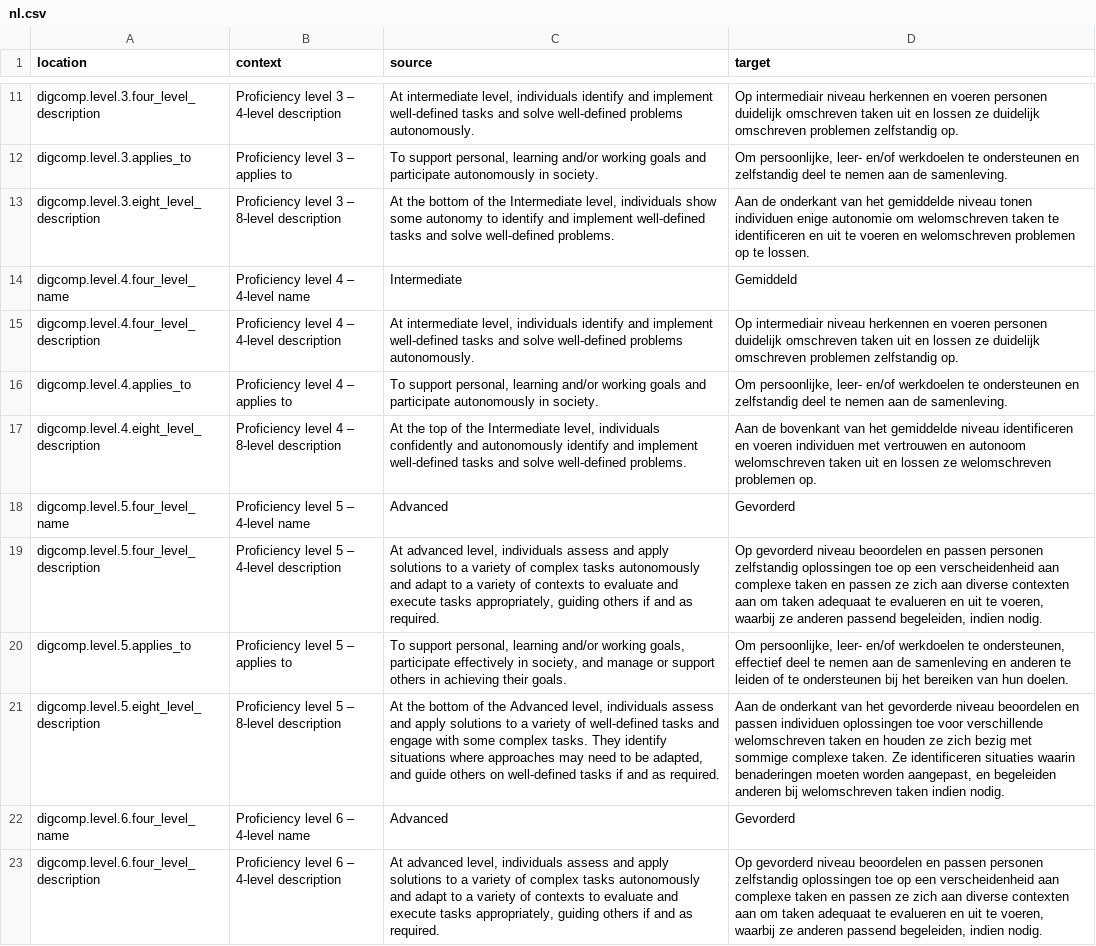
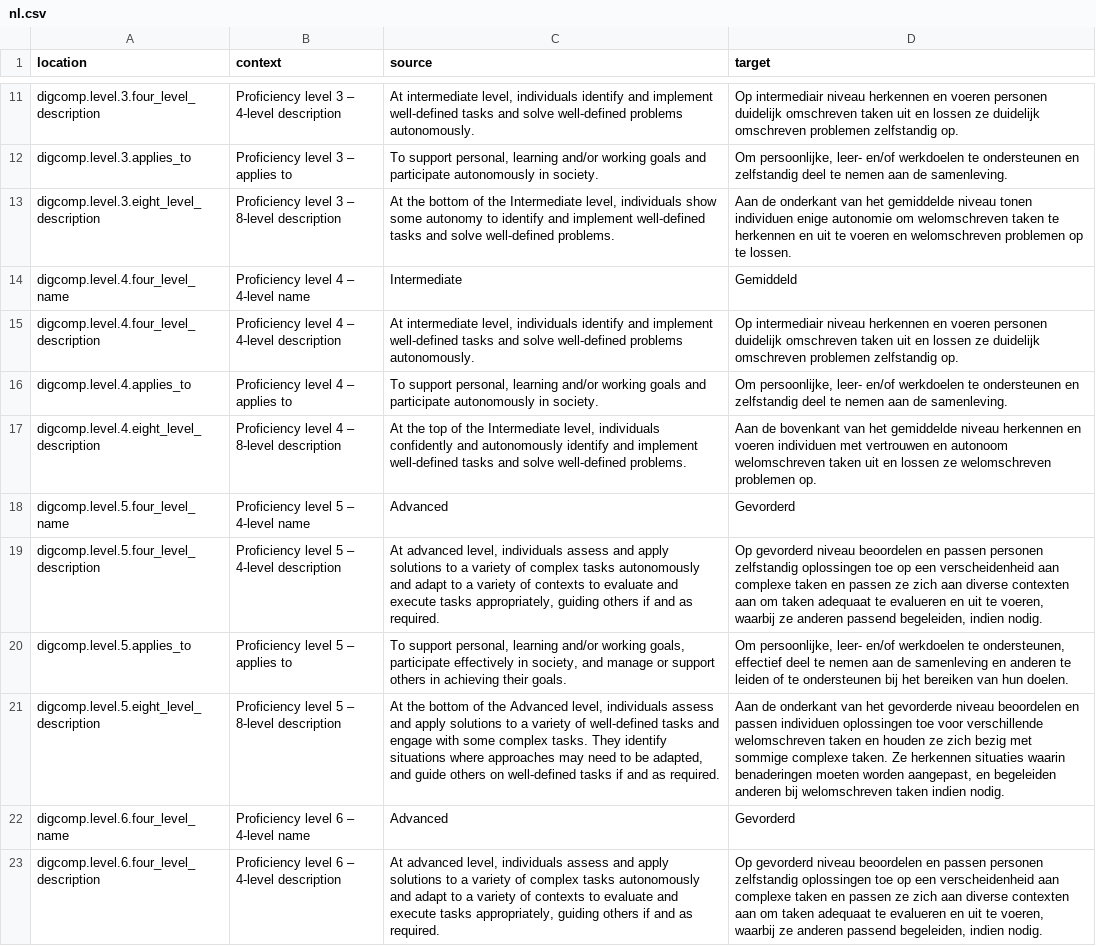
Before and after one commit to PiAir/digcomp3-l10n, a CSV file: locale/levels/nl.csv, drawn as a sheet; only a part is shown, gaps mark what is left out; the diff names each change by its address in the sheet, - before the commit and + after, or states it on an @@ line.

Commit message:
Translated using Weblate (Dutch)
Currently translated at 100.0% (32 of 32 strings)

Translation: DigComp 3.0/levels
Translate-URL: http://weblate.gosoftonline.com/projects/digcomp-3-0/levels/nl/

```diff
--- a/locale/levels/nl.csv
+++ b/locale/levels/nl.csv
-D13 (target): …taken te identificeren en uit…
+D13 (target): …taken te herkennen en uit…
-D17 (target): …gemiddelde niveau identificeren en voeren…
+D17 (target): …gemiddelde niveau herkennen en voeren…
-D21 (target): …taken. Ze identificeren situaties waarin…
+D21 (target): …taken. Ze herkennen situaties waarin…
```
